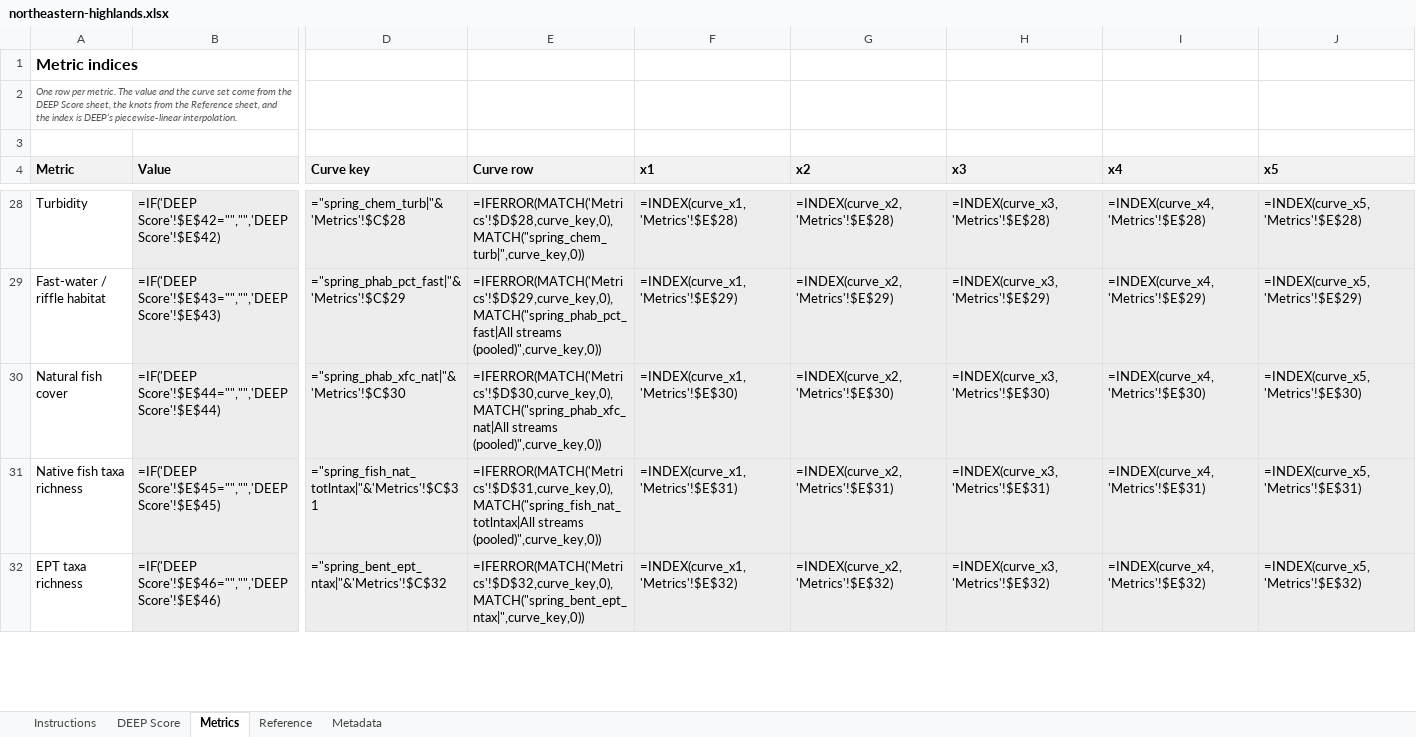
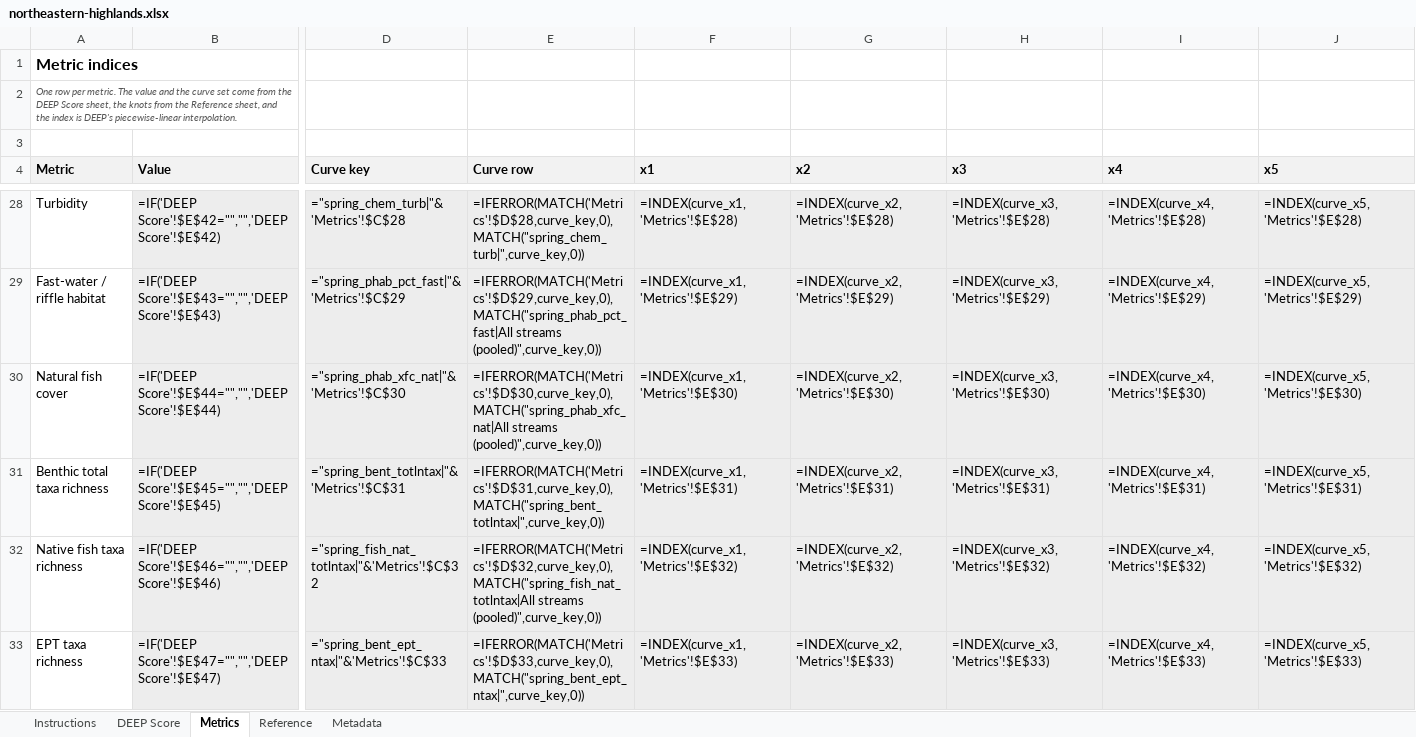
Before and after one commit to USACE-WRISES/staf, an Excel workbook: apps/deep/www/calculators/northeastern-highlands.xlsx, sheet Metrics, drawn as a sheet; only a part is shown, gaps mark what is left out; values as stored, in another font and other column widths than the file's, no borders; formulas without a stored value are shown as written; addresses are those after the commit; rows hold the shown columns only; the diff covers the shown part only; the diff names each change by its address in the sheet, - before the commit and + after, or states it on an @@ line.

```diff
--- a/apps/deep/www/calculators/northeastern-highlands.xlsx (sheet Metrics)
+++ b/apps/deep/www/calculators/northeastern-highlands.xlsx (sheet Metrics)
+row 31: Benthic total taxa richness | =IF('DEEP Score'!$E$45="","",'DEEP Score'!$E$45) | ="spring_bent_totlntax|"&'Metrics'!$C$31 | =IFERROR(MATCH('Metrics'!$D$31,curve_key,0),MATCH("spring_bent_totlntax|",curve_key,0)) | =INDEX(curve_x1,'Metrics'!$E$31) | =INDEX(curve_x2,'Metrics'!$E$31) | =INDEX(curve_x3,'Metrics'!$E$31) | =INDEX(curve_x4,'Metrics'!$E$31) | =INDEX(curve_x5,'Metrics'!$E$31)
-B32 (Value): =IF('DEEP Score'!$E$45="","",'DEEP Score'!$E$45)
+B32 (Value): =IF('DEEP Score'!$E$46="","",'DEEP Score'!$E$46)
-D32 (Curve key): ="spring_fish_nat_totlntax|"&'Metrics'!$C$31
+D32 (Curve key): ="spring_fish_nat_totlntax|"&'Metrics'!$C$32
-E32 (Curve row): =IFERROR(MATCH('Metrics'!$D$31,curve_key,0),MATCH("spring_fish_nat_totlntax|All streams (pooled)",curve_key,0))
+E32 (Curve row): =IFERROR(MATCH('Metrics'!$D$32,curve_key,0),MATCH("spring_fish_nat_totlntax|All streams (pooled)",curve_key,0))
-F32 (x1): =INDEX(curve_x1,'Metrics'!$E$31)
+F32 (x1): =INDEX(curve_x1,'Metrics'!$E$32)
-G32 (x2): =INDEX(curve_x2,'Metrics'!$E$31)
+G32 (x2): =INDEX(curve_x2,'Metrics'!$E$32)
-H32 (x3): =INDEX(curve_x3,'Metrics'!$E$31)
+H32 (x3): =INDEX(curve_x3,'Metrics'!$E$32)
-I32 (x4): =INDEX(curve_x4,'Metrics'!$E$31)
+I32 (x4): =INDEX(curve_x4,'Metrics'!$E$32)
-J32 (x5): =INDEX(curve_x5,'Metrics'!$E$31)
+J32 (x5): =INDEX(curve_x5,'Metrics'!$E$32)
-B33 (Value): =IF('DEEP Score'!$E$46="","",'DEEP Score'!$E$46)
+B33 (Value): =IF('DEEP Score'!$E$47="","",'DEEP Score'!$E$47)
-D33 (Curve key): ="spring_bent_ept_ntax|"&'Metrics'!$C$32
+D33 (Curve key): ="spring_bent_ept_ntax|"&'Metrics'!$C$33
-E33 (Curve row): =IFERROR(MATCH('Metrics'!$D$32,curve_key,0),MATCH("spring_bent_ept_ntax|",curve_key,0))
+E33 (Curve row): =IFERROR(MATCH('Metrics'!$D$33,curve_key,0),MATCH("spring_bent_ept_ntax|",curve_key,0))
-F33 (x1): =INDEX(curve_x1,'Metrics'!$E$32)
+F33 (x1): =INDEX(curve_x1,'Metrics'!$E$33)
-G33 (x2): =INDEX(curve_x2,'Metrics'!$E$32)
+G33 (x2): =INDEX(curve_x2,'Metrics'!$E$33)
-H33 (x3): =INDEX(curve_x3,'Metrics'!$E$32)
+H33 (x3): =INDEX(curve_x3,'Metrics'!$E$33)
-I33 (x4): =INDEX(curve_x4,'Metrics'!$E$32)
+I33 (x4): =INDEX(curve_x4,'Metrics'!$E$33)
-J33 (x5): =INDEX(curve_x5,'Metrics'!$E$32)
+J33 (x5): =INDEX(curve_x5,'Metrics'!$E$33)
```
Also changed, not shown: 71 edited cells elsewhere in this sheet, sheet Reference, sheet DEEP Score, sheet Metadata, sheet Instructions, apps/deep/www/calculators/interior-plateau.xlsx, 37 other files.
